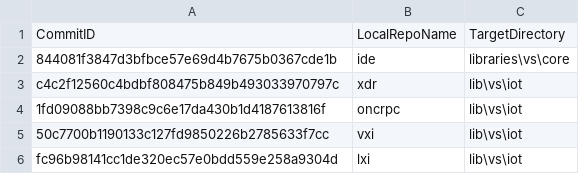
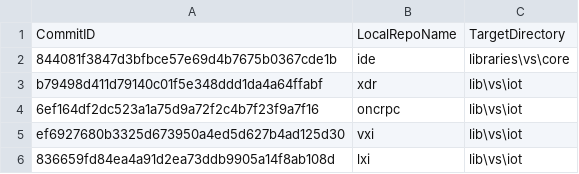
Before and after one commit to ATECoder/dn.lxi, a CSV file: externalReposCommits.csv, drawn as a sheet.

```diff
--- a/externalReposCommits.csv
+++ b/externalReposCommits.csv
@@ -2,5 +2,5 @@ CommitID,LocalRepoName,TargetDirectory
 844081f3847d3bfbce57e69d4b7675b0367cde1b,ide,libraries\vs\core
-c4c2f12560c4bdbf808475b849b493033970797c,xdr,lib\vs\iot
-1fd09088bb7398c9c6e17da430b1d4187613816f,oncrpc,lib\vs\iot
-50c7700b1190133c127fd9850226b2785633f7cc,vxi,lib\vs\iot
-fc96b98141cc1de320ec57e0bdd559e258a9304d,lxi,lib\vs\iot
+b79498d411d79140c01f5e348ddd1da4a64ffabf,xdr,lib\vs\iot
+6ef164df2dc523a1a75d9a72f2c4b7f23f9a7f16,oncrpc,lib\vs\iot
+ef6927680b3325d673950a4ed5d627b4ad125d30,vxi,lib\vs\iot
+836659fd84ea4a91d2ea73ddb9905a14f8ab108d,lxi,lib\vs\iot
```
Also changed, not shown: 1 other file.
